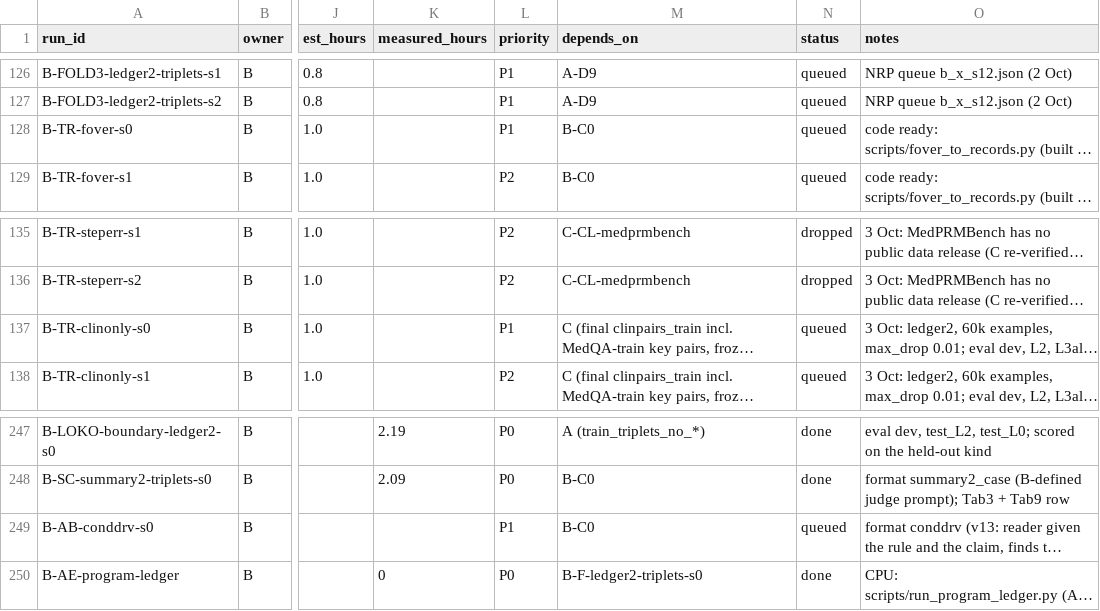
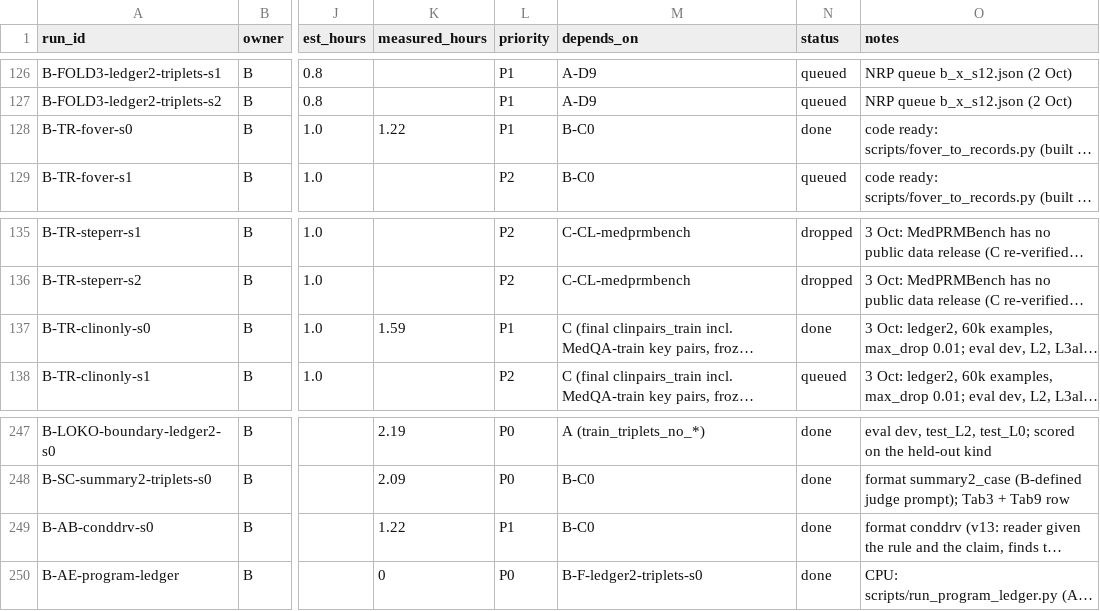
Before and after one commit to Srivatsan6923/selrm, a CSV file: docs/RUN_MATRIX_B.csv, drawn as a sheet; only a part is shown, gaps mark what is left out; long unchanged cells end in …; the diff covers the shown part only; the diff names each change by its address in the sheet, - before the commit and + after, or states it on an @@ line.

```diff
--- a/docs/RUN_MATRIX_B.csv
+++ b/docs/RUN_MATRIX_B.csv
-K128 (measured_hours): (empty)
+K128 (measured_hours): 1.22
-N128 (status): queued
+N128 (status): done
-K137 (measured_hours): (empty)
+K137 (measured_hours): 1.59
-N137 (status): queued
+N137 (status): done
-K249 (measured_hours): (empty)
+K249 (measured_hours): 1.22
-N249 (status): queued
+N249 (status): done
```
Also changed, not shown: 18 edited cells elsewhere in this file, 17 other files.
